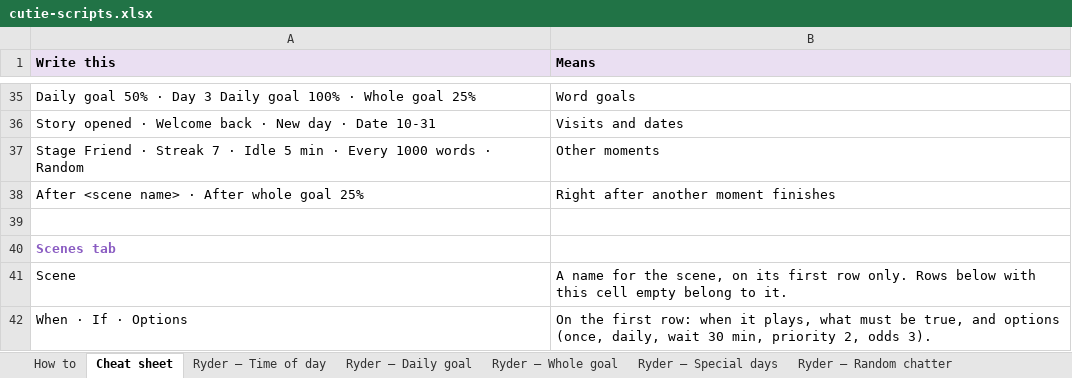
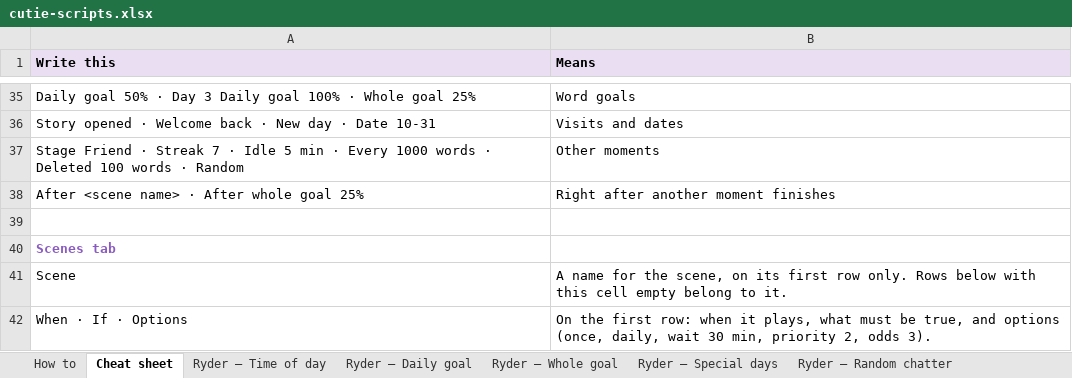
Before and after one commit to srli/cutie_counter, an Excel workbook: content/cutie-scripts.xlsx, sheet Cheat sheet, drawn as a sheet; only a part is shown, gaps mark what is left out; values as stored, in another font and other column widths than the file's, no borders; the diff names each change by its address in the sheet, - before the commit and + after, or states it on an @@ line.

```diff
--- a/content/cutie-scripts.xlsx (sheet Cheat sheet)
+++ b/content/cutie-scripts.xlsx (sheet Cheat sheet)
-A37 (Write this): …words · Random
+A37 (Write this): …words · Deleted 100 words · Random
```
Also changed, not shown: sheet Ryder – Reactions, 11 other files.
